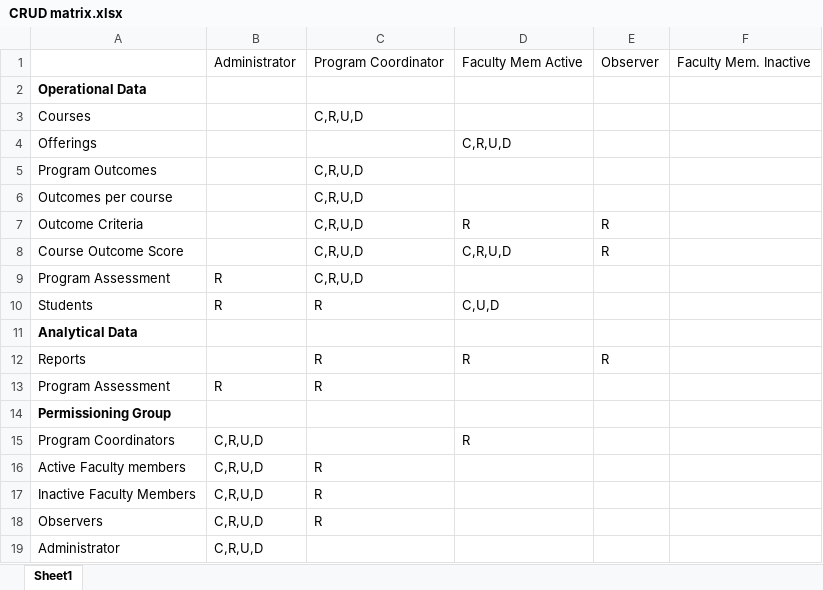
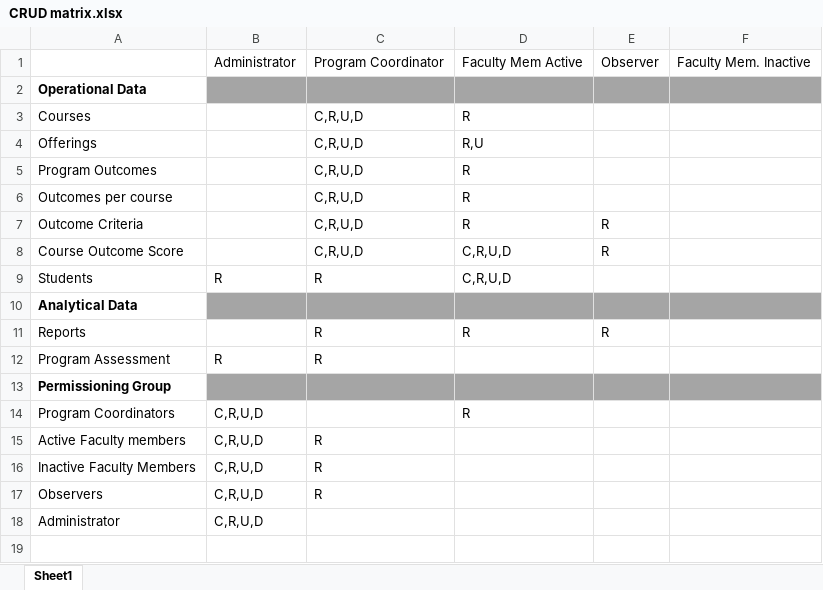
Before and after one commit to nclewis96/StOut, an Excel workbook: Documentation/CRUD matrix.xlsx, sheet Sheet1, drawn as a sheet; values as stored, in another font and other column widths than the file's, no borders; charts and pictures not drawn; removed rows and columns are numbered as before the commit, all else as after; the diff names each change by its address in the sheet, - before the commit and + after, or states it on an @@ line.

Commit message:
Updated CRUD, added the presentation from Techxpo symposium, and updated use cases

```diff
--- a/Documentation/CRUD matrix.xlsx (sheet Sheet1)
+++ b/Documentation/CRUD matrix.xlsx (sheet Sheet1)
-B2:F2 fill: none
+B2:F2 fill: #A5A5A5
-D3: (empty)
+D3: R
-C4: (empty)
+C4: C,R,U,D
-D4: C,R,U,D
+D4: R,U
-D5:D6: (empty)
+D5:D6: R
-row 9: Program Assessment | R | C,R,U,D
-D9: C,U,D
+D9: C,R,U,D
-B10:F10 fill: none
+B10:F10 fill: #A5A5A5
-B13:F13 fill: none
+B13:F13 fill: #A5A5A5
```
Also changed, not shown: charts or pictures, 3 other files.
